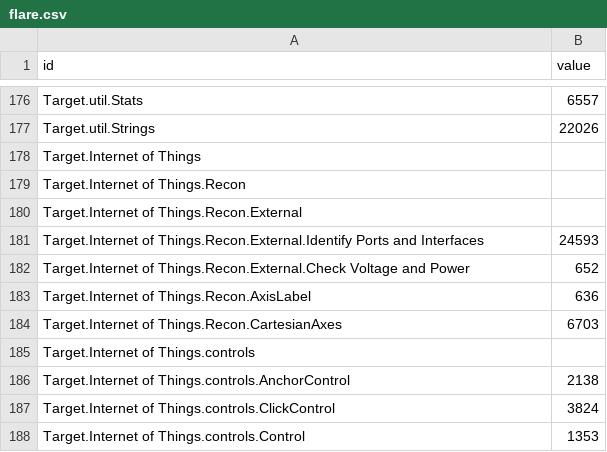
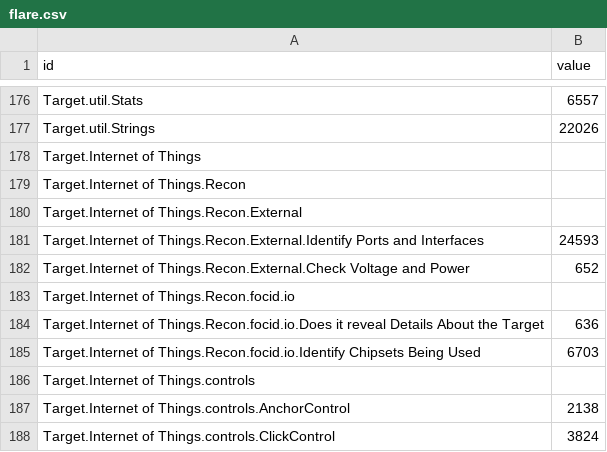
Before and after one commit to dynamicparallax/dynamicparallax.github.io, a CSV file: pages/flare.csv, drawn as a sheet; only a part is shown, gaps mark what is left out; the shorter side is filled out with more unchanged rows.

Commit message:
Update flare.csv

```diff
--- a/pages/flare.csv
+++ b/pages/flare.csv
@@ -182,4 +182,5 @@ Target.Internet of Things.Recon.External.Identify Ports and Interfaces,24593
 Target.Internet of Things.Recon.External.Check Voltage and Power,652
-Target.Internet of Things.Recon.AxisLabel,636
-Target.Internet of Things.Recon.CartesianAxes,6703
+Target.Internet of Things.Recon.focid.io,
+Target.Internet of Things.Recon.focid.io.Does it reveal Details About the Target,636
+Target.Internet of Things.Recon.focid.io.Identify Chipsets Being Used,6703
 Target.Internet of Things.controls,
```
